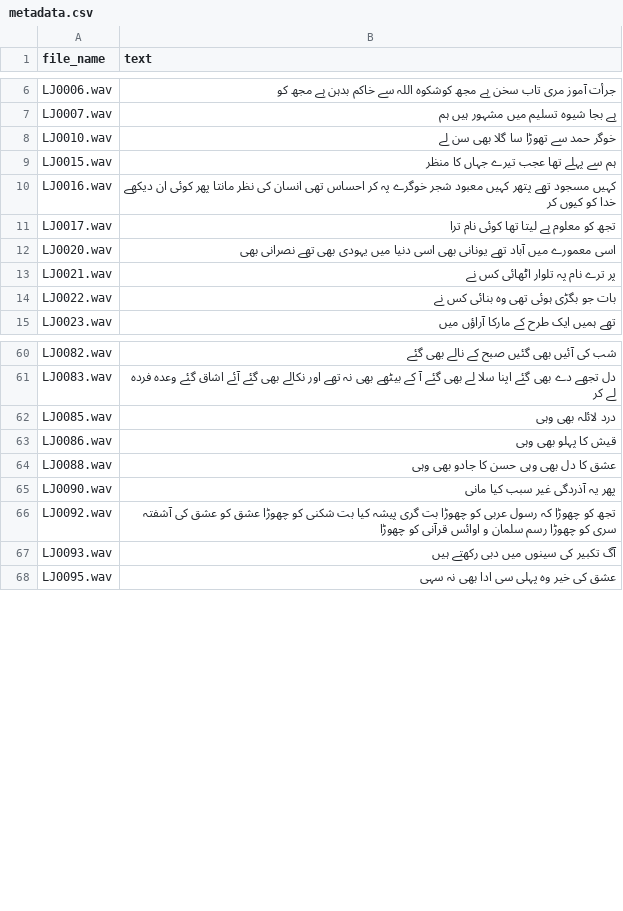
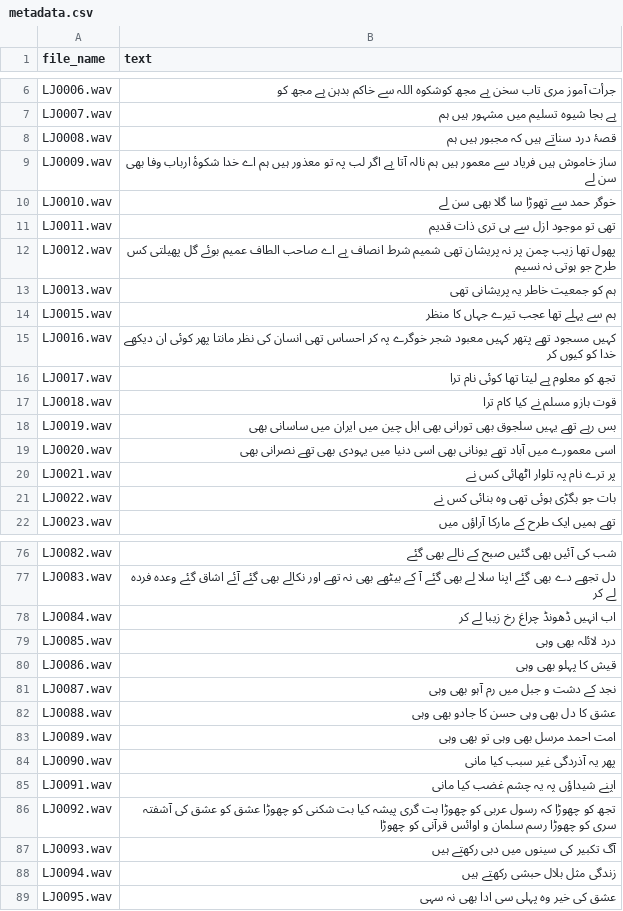
Before and after one commit to OptimistRacer/stt-v2-finetune, a CSV file: iqbal_dataset/train/metadata.csv, drawn as a sheet; only a part is shown, gaps mark what is left out; the diff covers the shown part only; the diff names each change by its address in the sheet, - before the commit and + after, or states it on an @@ line.

```diff
--- a/iqbal_dataset/train/metadata.csv
+++ b/iqbal_dataset/train/metadata.csv
+row 8: LJ0008.wav | قصۂ درد سناتے ہیں کہ مجبور ہیں ہم
+row 9: LJ0009.wav | ساز خاموش ہیں فریاد سے معمور ہیں ہم نالہ آتا ہے اگر لب پہ تو معذور ہیں ہم اے خدا شکوۂ ارباب وفا بھی سن لے
+row 11: LJ0011.wav | تھی تو موجود ازل سے ہی تری ذات قدیم
+row 12: LJ0012.wav | پھول تھا زیب چمن پر نہ پریشان تھی شمیم شرط انصاف ہے اے صاحب الطاف عمیم بوئے گل پھیلتی کس طرح جو ہوتی نہ نسیم
+row 13: LJ0013.wav | ہم کو جمعیت خاطر یہ پریشانی تھی
+row 17: LJ0018.wav | قوت بازو مسلم نے کیا کام ترا
+row 18: LJ0019.wav | بس رہے تھے یہیں سلجوق بھی تورانی بھی اہل چین میں ایران میں ساسانی بھی
+row 78: LJ0084.wav | اب انہیں ڈھونڈ چراغ رخ زیبا لے کر
+row 81: LJ0087.wav | نجد کے دشت و جبل میں رم آہو بھی وہی
+row 83: LJ0089.wav | امت احمد مرسل بھی وہی تو بھی وہی
+row 85: LJ0091.wav | اپنے شیداؤں پہ یہ چشم غضب کیا مانی
+row 88: LJ0094.wav | زندگی مثل بلال حبشی رکھتے ہیں
```
Also changed, not shown: 25 added rows elsewhere in this file, iqbal_dataset/validation/metadata.csv, 20 other files.
